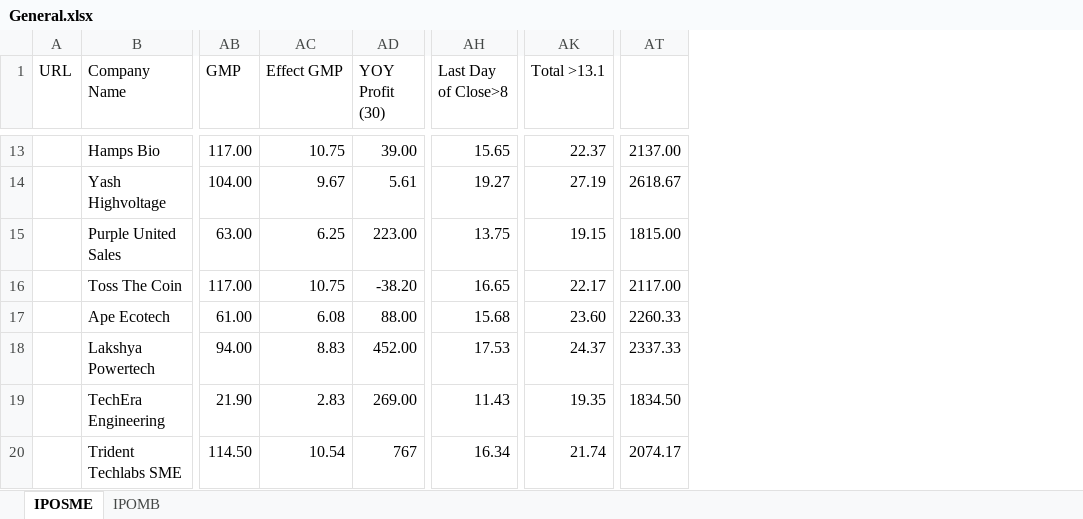
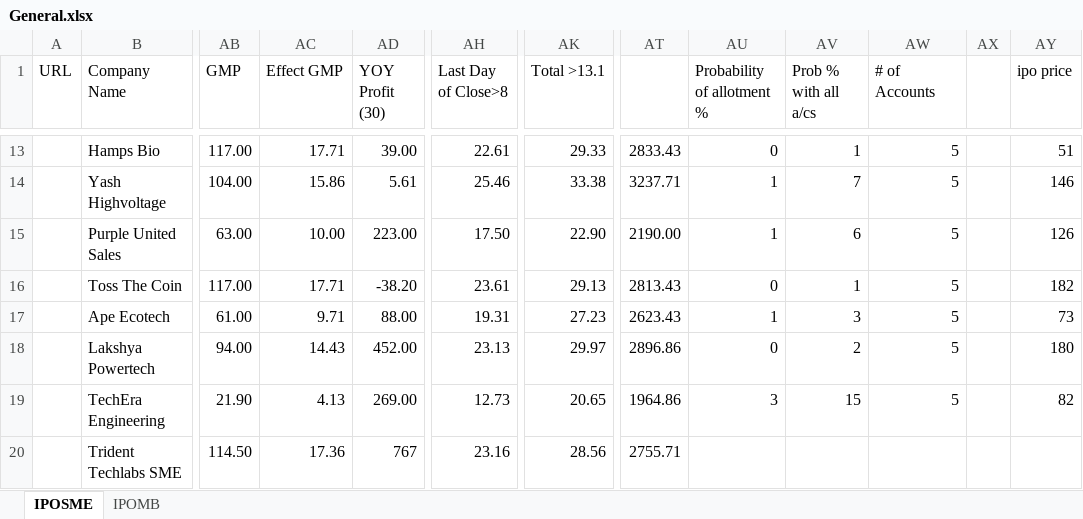
Before and after one commit to PrakharVasishtha/CapitalFund1, an Excel workbook: General.xlsx, sheet IPOSME, drawn as a sheet; only a part is shown, gaps mark what is left out; values as stored, in another font and other column widths than the file's, no cell formats; conditional formats not drawn; the diff covers the shown part only; the diff names each change by its address in the sheet, - before the commit and + after, or states it on an @@ line.

```diff
--- a/General.xlsx (sheet IPOSME)
+++ b/General.xlsx (sheet IPOSME)
@@ column AU (Probability of allotment %) unhidden, rows 13-19: 0 | 1 | 1 | 0 | 1 | 0 | 3 @@
@@ column AV (Prob % with all a/cs) unhidden, rows 13-19: 1 | 7 | 6 | 1 | 3 | 2 | 15 @@
@@ column AW (# of Accounts) unhidden, rows 13-19: all 5 @@
@@ column AX unhidden, empty @@
@@ column AY (ipo price) unhidden, rows 13-19: 51 | 146 | 126 | 182 | 73 | 180 | 82 @@
-AC13 (Effect GMP): 10.75
+AC13 (Effect GMP): 17.71
-AH13 (Last Day of Close>8): 15.65
+AH13 (Last Day of Close>8): 22.61
-AK13 (Total >13.1): 22.37
+AK13 (Total >13.1): 29.33
-AT13: 2137.00
+AT13: 2833.43
-AC14 (Effect GMP): 9.67
+AC14 (Effect GMP): 15.86
-AH14 (Last Day of Close>8): 19.27
+AH14 (Last Day of Close>8): 25.46
-AK14 (Total >13.1): 27.19
+AK14 (Total >13.1): 33.38
-AT14: 2618.67
+AT14: 3237.71
-AC15 (Effect GMP): 6.25
+AC15 (Effect GMP): 10.00
-AH15 (Last Day of Close>8): 13.75
+AH15 (Last Day of Close>8): 17.50
-AK15 (Total >13.1): 19.15
+AK15 (Total >13.1): 22.90
-AT15: 1815.00
+AT15: 2190.00
-AC16 (Effect GMP): 10.75
+AC16 (Effect GMP): 17.71
-AH16 (Last Day of Close>8): 16.65
+AH16 (Last Day of Close>8): 23.61
-AK16 (Total >13.1): 22.17
+AK16 (Total >13.1): 29.13
-AT16: 2117.00
+AT16: 2813.43
-AC17 (Effect GMP): 6.08
+AC17 (Effect GMP): 9.71
-AH17 (Last Day of Close>8): 15.68
+AH17 (Last Day of Close>8): 19.31
-AK17 (Total >13.1): 23.60
+AK17 (Total >13.1): 27.23
-AT17: 2260.33
+AT17: 2623.43
-AC18 (Effect GMP): 8.83
+AC18 (Effect GMP): 14.43
-AH18 (Last Day of Close>8): 17.53
+AH18 (Last Day of Close>8): 23.13
-AK18 (Total >13.1): 24.37
+AK18 (Total >13.1): 29.97
-AT18: 2337.33
+AT18: 2896.86
-AC19 (Effect GMP): 2.83
+AC19 (Effect GMP): 4.13
-AH19 (Last Day of Close>8): 11.43
+AH19 (Last Day of Close>8): 12.73
-AK19 (Total >13.1): 19.35
+AK19 (Total >13.1): 20.65
-AT19: 1834.50
+AT19: 1964.86
-AC20 (Effect GMP): 10.54
+AC20 (Effect GMP): 17.36
-AH20 (Last Day of Close>8): 16.34
+AH20 (Last Day of Close>8): 23.16
-AK20 (Total >13.1): 21.74
+AK20 (Total >13.1): 28.56
-AT20: 2074.17
+AT20: 2755.71
```
Also changed, not shown: 2 added rows, 2 removed rows and 309 edited cells elsewhere in this sheet, cell formats, formulas that keep their value, 2 other files.
